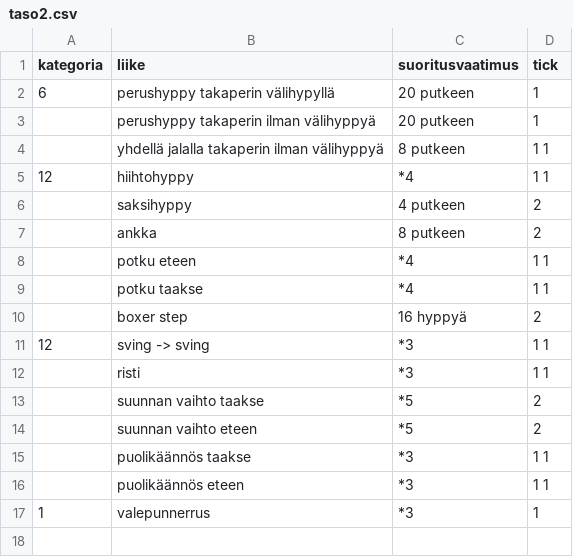
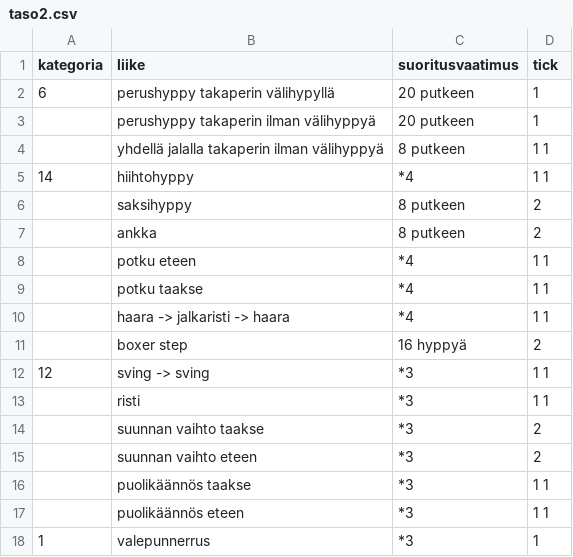
Before and after one commit to Nukelawe/helmiprogressio, a CSV file: data/taso2.csv, drawn as a sheet.

Commit message:
Combo formatting
Added new combos and modified old ones
Overline for backwards tricks identified by _()
Support for multiline text rendering
Alignment options for text elements
Split combo data to level specific csv-files.

```diff
--- a/data/taso2.csv
+++ b/data/taso2.csv
@@ -4,4 +4,4 @@ kategoria,liike,suoritusvaatimus,tick
 ,yhdellä jalalla takaperin ilman välihyppyä,8 putkeen,1 1
-12,hiihtohyppy,*4,1 1
-,saksihyppy,4 putkeen,2
+14,hiihtohyppy,*4,1 1
+,saksihyppy,8 putkeen,2
 ,ankka,8 putkeen,2
@@ -9,2 +9,3 @@ kategoria,liike,suoritusvaatimus,tick
 ,potku taakse,*4,1 1
+,haara -> jalkaristi -> haara,*4,1 1
 ,boxer step,16 hyppyä,2
@@ -12,4 +13,4 @@ kategoria,liike,suoritusvaatimus,tick
 ,risti,*3,1 1
-,suunnan vaihto taakse,*5,2
-,suunnan vaihto eteen,*5,2
+,suunnan vaihto taakse,*3,2
+,suunnan vaihto eteen,*3,2
 ,puolikäännös taakse,*3,1 1
```
Also changed, not shown: data/taso1.csv, data/taso3.csv, 22 other files.
